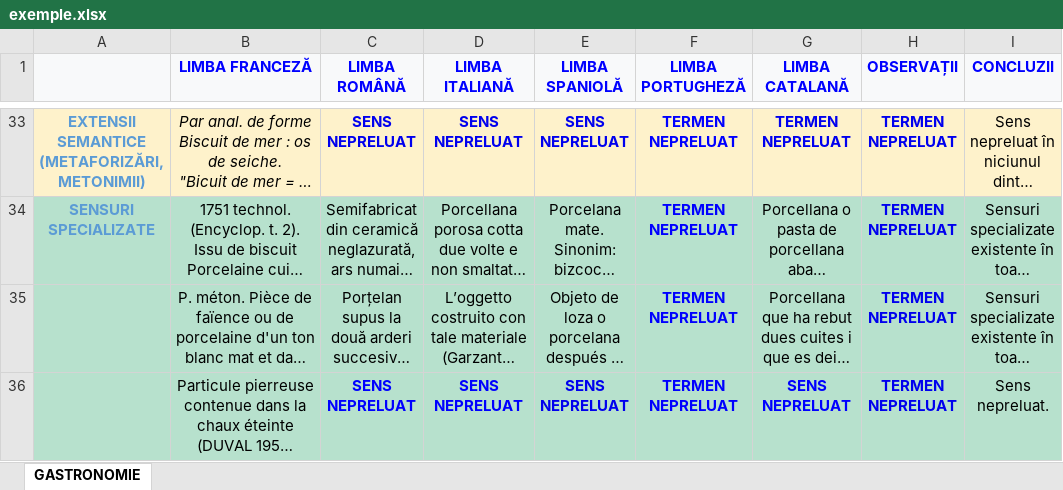
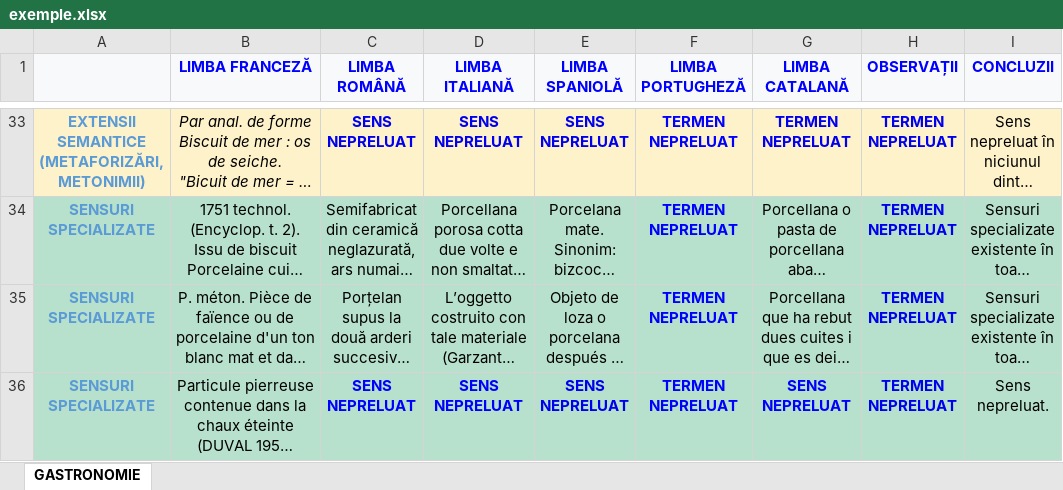
Before and after one commit to serban-hartular/ParallelRomanceDB, an Excel workbook: db/exemple.xlsx, sheet GASTRONOMIE, drawn as a sheet; only a part is shown, gaps mark what is left out; long unchanged cells end in …; values as stored, in another font and other column widths than the file's, no borders; charts and pictures and conditional formats not drawn; the diff covers the shown part only; the diff names each change by its address in the sheet, - before the commit and + after, or states it on an @@ line.

```diff
--- a/db/exemple.xlsx (sheet GASTRONOMIE)
+++ b/db/exemple.xlsx (sheet GASTRONOMIE)
-A35:A36: (empty)
+A35:A36: SENSURI SPECIALIZATE
```
Also changed, not shown: 18 edited cells and cell formats elsewhere in this sheet, charts or pictures.
